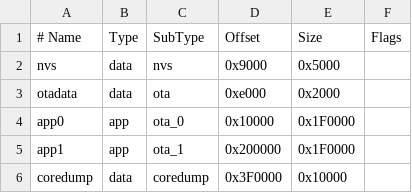
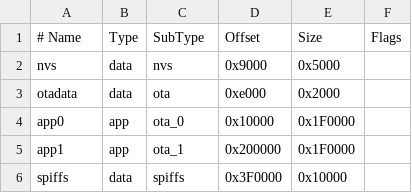
Before and after one commit to sukiyra/sms-forwarder-board, a CSV file: code/partitions.csv, drawn as a sheet.

Commit message:
fix: restore LittleFS in OTA partition layout

```diff
--- a/code/partitions.csv
+++ b/code/partitions.csv
@@ -5,2 +5,2 @@ app0,     app,  ota_0,   0x10000,  0x1F0000,
 app1,     app,  ota_1,   0x200000, 0x1F0000,
-coredump, data, coredump,0x3F0000, 0x10000,
+spiffs,   data, spiffs,  0x3F0000, 0x10000,
```
Also changed, not shown: 4 other files.
